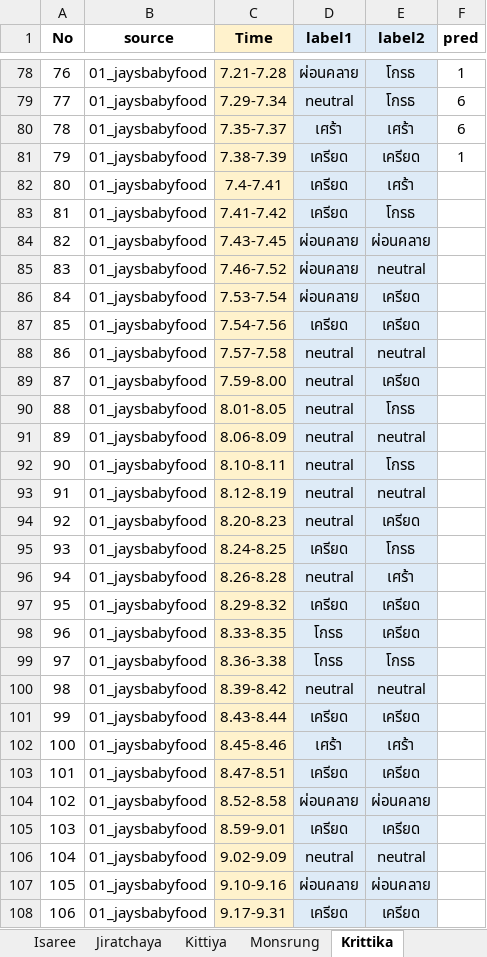
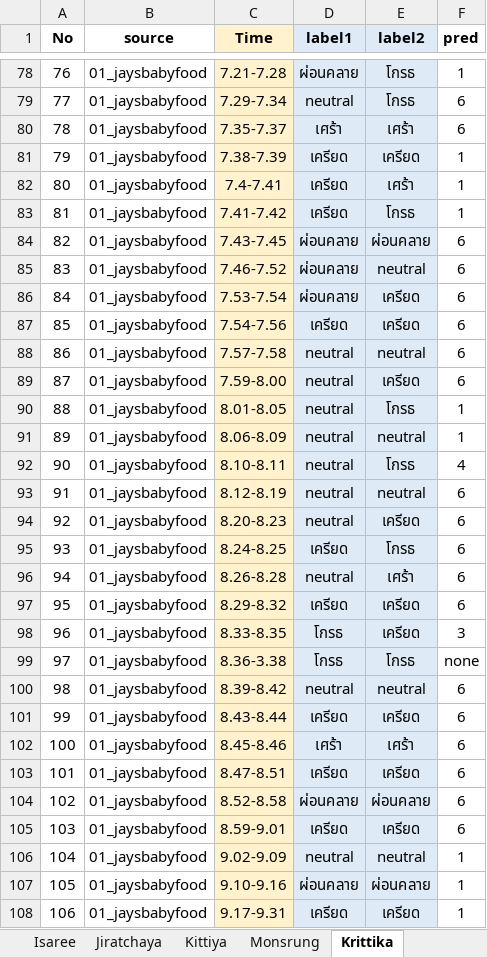
Before and after one commit to SukritJaAIproject/AICARE, an Excel workbook: test_youtube/result/all_result.xlsx, sheet Krittika, drawn as a sheet; only a part is shown, gaps mark what is left out; values as stored, in another font and other column widths than the file's, no borders; the diff covers the shown part only; the diff names each change by its address in the sheet, - before the commit and + after, or states it on an @@ line.

```diff
--- a/test_youtube/result/all_result.xlsx (sheet Krittika)
+++ b/test_youtube/result/all_result.xlsx (sheet Krittika)
-F82:F83 (pred): (empty)
+F82:F83 (pred): 1
-F84:F89 (pred): (empty)
+F84:F89 (pred): 6
-F90:F91 (pred): (empty)
+F90:F91 (pred): 1
-F92 (pred): (empty)
+F92 (pred): 4
-F93:F97 (pred): (empty)
+F93:F97 (pred): 6
-F98 (pred): (empty)
+F98 (pred): 3
-F99 (pred): (empty)
+F99 (pred): none
-F100:F105 (pred): (empty)
+F100:F105 (pred): 6
-F106:F108 (pred): (empty)
+F106:F108 (pred): 1
```
Also changed, not shown: 149 edited cells elsewhere in this sheet, sheet Monsrung, sheet Isaree, other sheet tabs.
